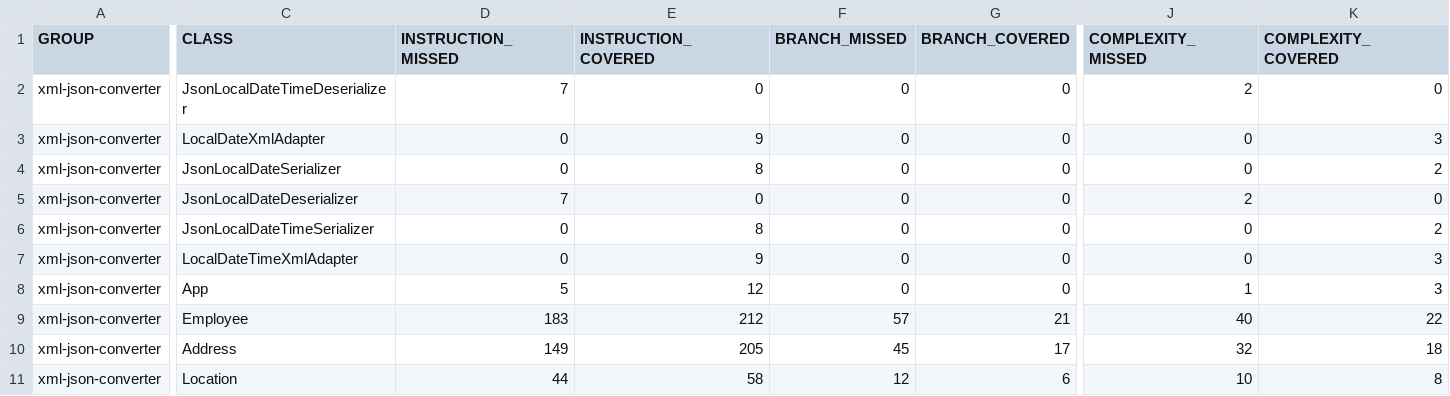
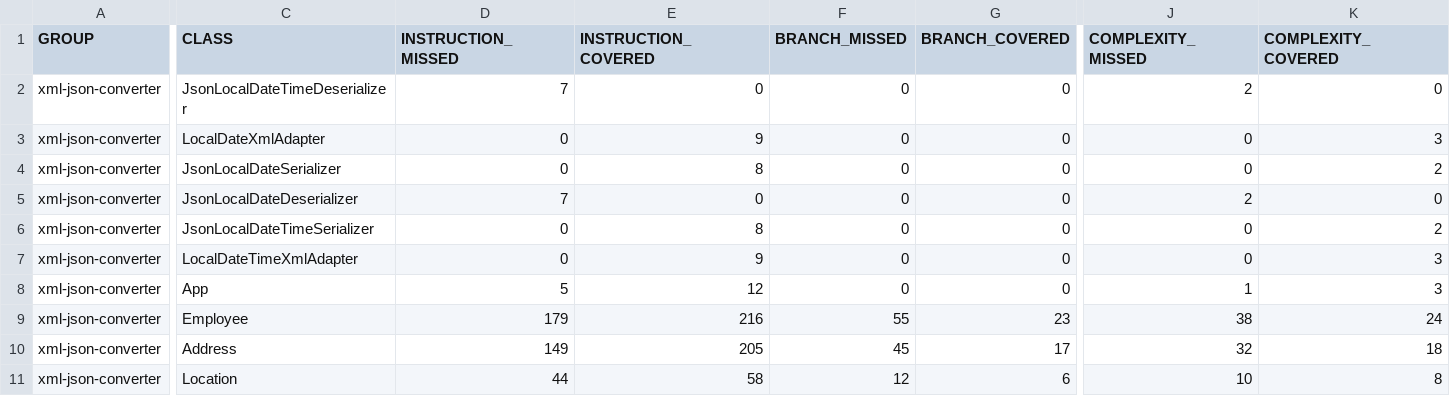
Before and after one commit to codeWriter9/spring-poc, a CSV file: xml-json-converter/code-coverage/jacoco.csv, drawn as a sheet; only a part is shown, gaps mark what is left out; the diff names each change by its address in the sheet, - before the commit and + after, or states it on an @@ line.

Commit message:
Add - junit to improve code coverage

```diff
--- a/xml-json-converter/code-coverage/jacoco.csv
+++ b/xml-json-converter/code-coverage/jacoco.csv
-D9 (INSTRUCTION_MISSED): 183
+D9 (INSTRUCTION_MISSED): 179
-E9 (INSTRUCTION_COVERED): 212
+E9 (INSTRUCTION_COVERED): 216
-F9 (BRANCH_MISSED): 57
+F9 (BRANCH_MISSED): 55
-G9 (BRANCH_COVERED): 21
+G9 (BRANCH_COVERED): 23
-J9 (COMPLEXITY_MISSED): 40
+J9 (COMPLEXITY_MISSED): 38
-K9 (COMPLEXITY_COVERED): 22
+K9 (COMPLEXITY_COVERED): 24
```
Also changed, not shown: 8 other files.
